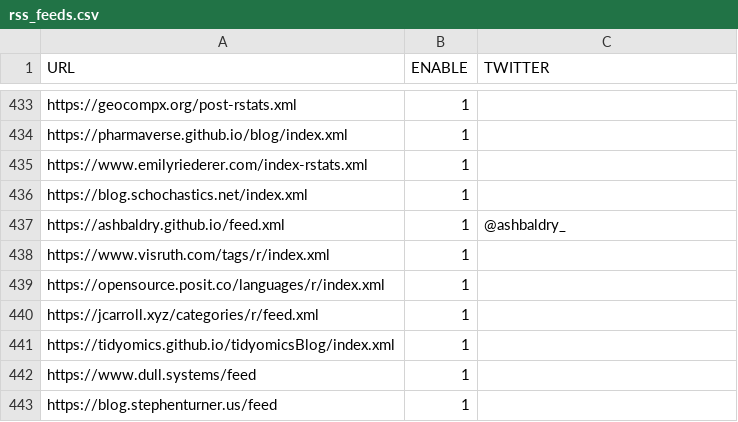
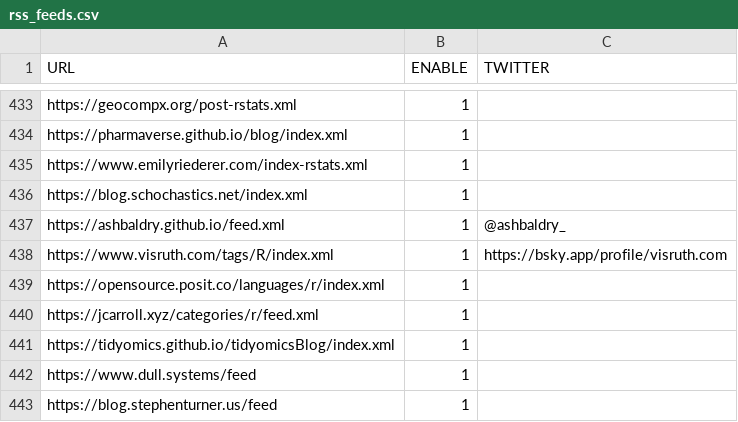
Before and after one commit to tenmeh/rweekly.org, a CSV file: rss_feeds.csv, drawn as a sheet; only a part is shown, gaps mark what is left out.

Commit message:
Update rss_feeds.csv (#2091)
Fixed my feed and added bsky link

```diff
--- a/rss_feeds.csv
+++ b/rss_feeds.csv
@@ -437,3 +437,3 @@
 "https://ashbaldry.github.io/feed.xml", 1, "@ashbaldry_"
-"https://www.visruth.com/tags/r/index.xml", 1, ""
+"https://www.visruth.com/tags/R/index.xml", 1, "https://bsky.app/profile/visruth.com"
 "https://opensource.posit.co/languages/r/index.xml", 1, ""
```
